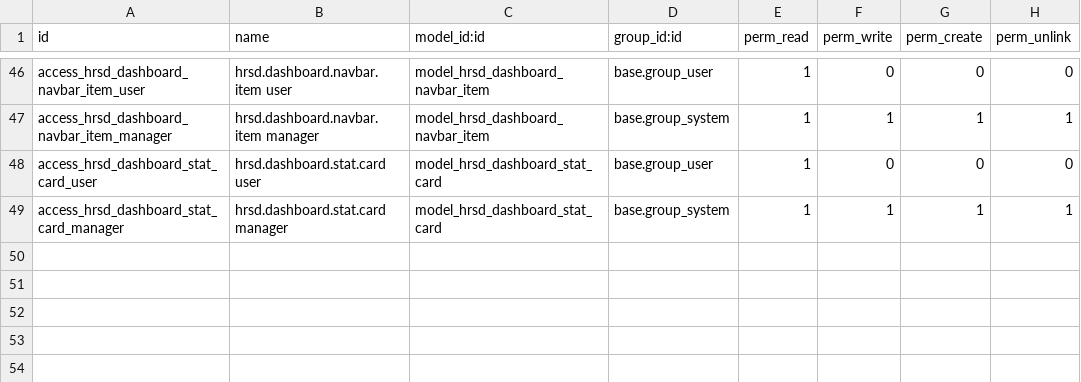
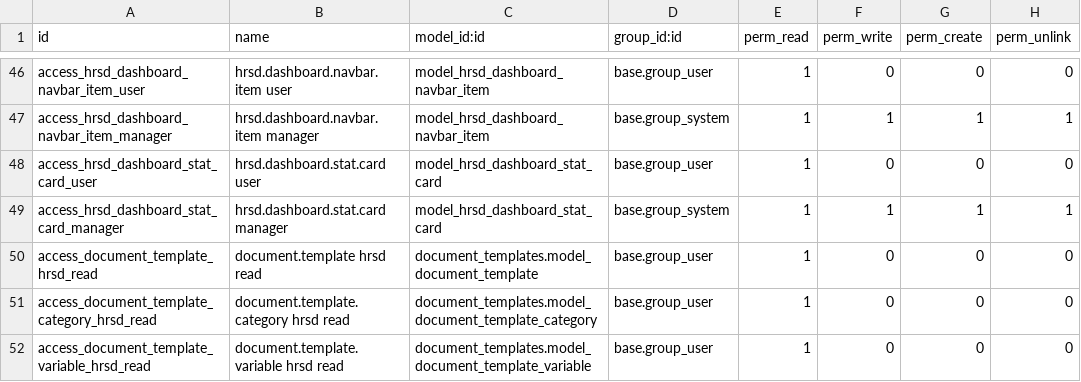
Before and after one commit to AmitbhatiAvantenow/HRSD-PP, a CSV file: addons/hrsd/security/ir.model.access.csv, drawn as a sheet; only a part is shown, gaps mark what is left out.

```diff
--- a/addons/hrsd/security/ir.model.access.csv
+++ b/addons/hrsd/security/ir.model.access.csv
@@ -49 +49,4 @@ access_hrsd_dashboard_stat_card_user,hrsd.dashboard.stat.card user,model_hrsd_da
 access_hrsd_dashboard_stat_card_manager,hrsd.dashboard.stat.card manager,model_hrsd_dashboard_stat_card,base.group_system,1,1,1,1
+access_document_template_hrsd_read,document.template hrsd read,document_templates.model_document_template,base.group_user,1,0,0,0
+access_document_template_category_hrsd_read,document.template.category hrsd read,document_templates.model_document_template_category,base.group_user,1,0,0,0
+access_document_template_variable_hrsd_read,document.template.variable hrsd read,document_templates.model_document_template_variable,base.group_user,1,0,0,0
```
Also changed, not shown: 47 other files.
